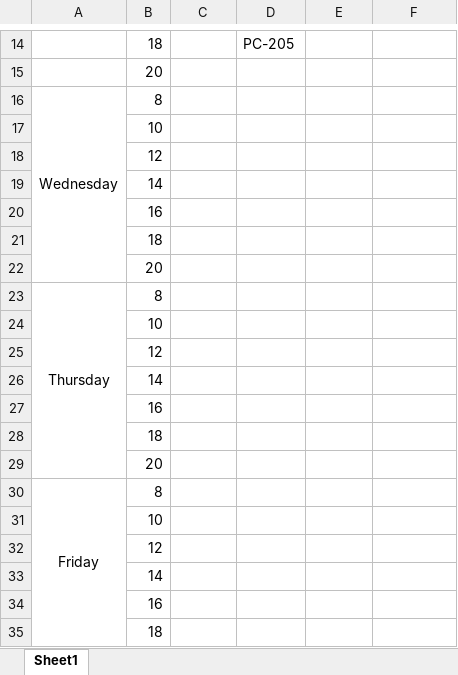
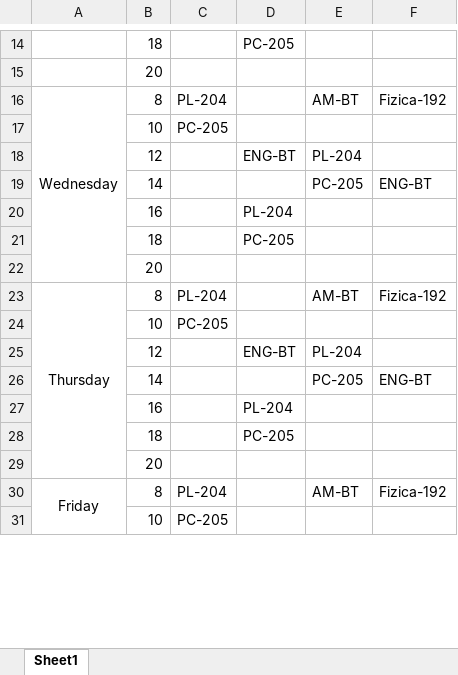
Before and after one commit to IS-Project-CampusCore/campus-server, an Excel workbook: FileStorage/ExcelFiles/Book4.xlsx, sheet Sheet1, drawn as a sheet; only a part is shown, gaps mark what is left out; values as stored, in another font and other column widths than the file's, no borders; removed rows and columns are numbered as before the commit, all else as after; the diff covers the shown part only; the diff names each change by its address in the sheet, - before the commit and + after, or states it on an @@ line.

```diff
--- a/FileStorage/ExcelFiles/Book4.xlsx (sheet Sheet1)
+++ b/FileStorage/ExcelFiles/Book4.xlsx (sheet Sheet1)
-C16: (empty)
+C16: PL-204
-E16: (empty)
+E16: AM-BT
-F16: (empty)
+F16: Fizica-192
-C17: (empty)
+C17: PC-205
-row 18:  | 12
-row 19:  | 14
-row 20:  | 16
-row 21:  | 18
+row 18:  | 12 |  | ENG-BT | PL-204
+row 19:  | 14 |  |  | PC-205 | ENG-BT
+row 20:  | 16 |  | PL-204
+row 21:  | 18 |  | PC-205
-C23: (empty)
+C23: PL-204
-E23: (empty)
+E23: AM-BT
-F23: (empty)
+F23: Fizica-192
-C24: (empty)
+C24: PC-205
-row 25:  | 12
-row 26:  | 14
-row 27:  | 16
-row 28:  | 18
+row 25:  | 12 |  | ENG-BT | PL-204
+row 26:  | 14 |  |  | PC-205 | ENG-BT
+row 27:  | 16 |  | PL-204
+row 28:  | 18 |  | PC-205
-C30: (empty)
+C30: PL-204
-E30: (empty)
+E30: AM-BT
-F30: (empty)
+F30: Fizica-192
-C31: (empty)
+C31: PC-205
-row 32:  | 12
-row 33:  | 14
-row 34:  | 16
-row 35:  | 18
```
Also changed, not shown: 4 added rows elsewhere in this sheet, FileStorage/ExcelFiles/Book1.xlsx, FileStorage/ExcelFiles/Book2.xlsx, 35 other files.
